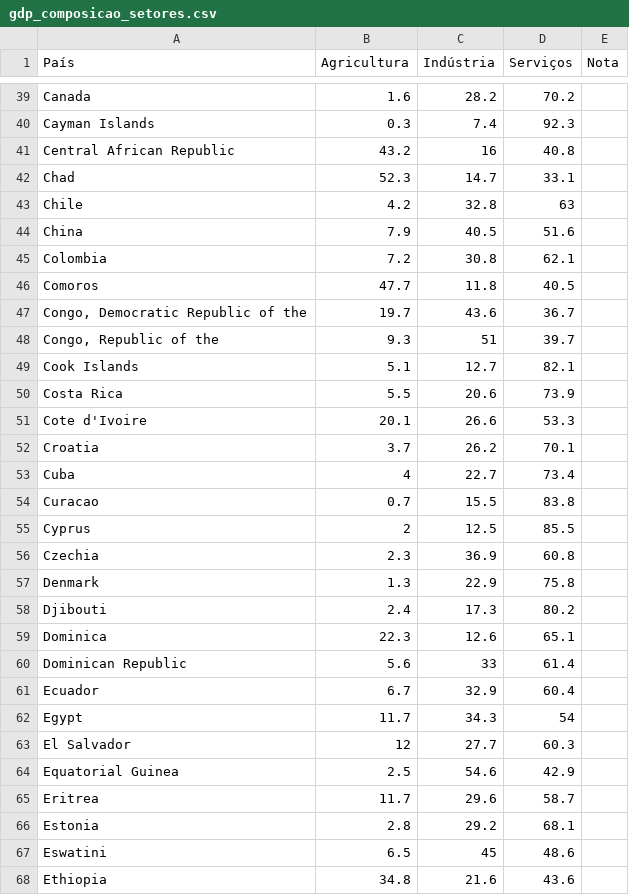
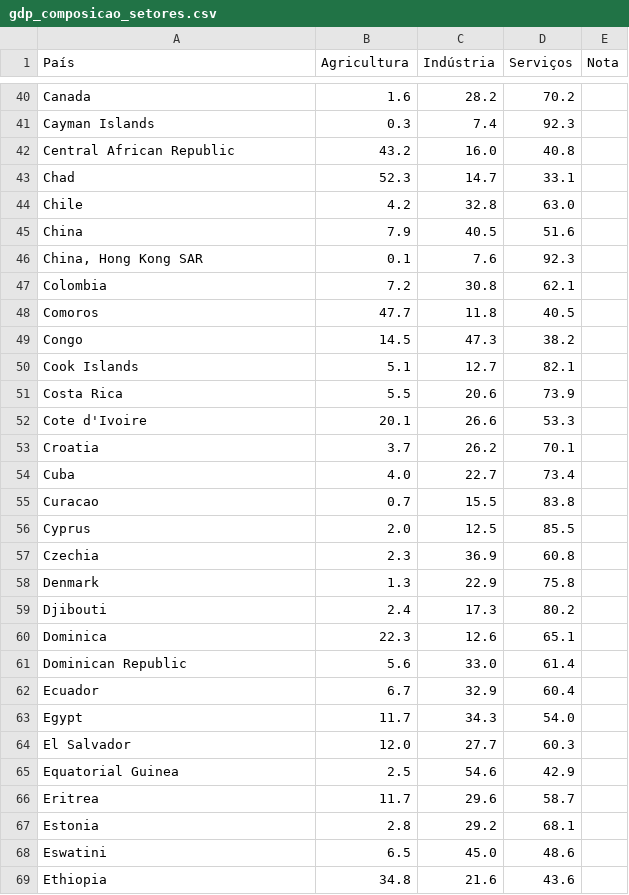
Before and after one commit to G-Ribeiro-Santos/Emiss-es-de-carbono, a CSV file: gdp_composicao_setores.csv, drawn as a sheet; only a part is shown, gaps mark what is left out; the diff covers the shown part only.

Commit message:
Padronização dos nomes dos países

```diff
--- a/gdp_composicao_setores.csv
+++ b/gdp_composicao_setores.csv
@@ -41 +42 @@ Cayman Islands,"0.3","7.4","92.3",
-Central African Republic,"43.2",16,"40.8",
+Central African Republic,43.2,16.0,40.8,
@@ -43 +44 @@ Chad,"52.3","14.7","33.1",
-Chile,"4.2","32.8",63,
+Chile,4.2,32.8,63.0,
@@ -44,0 +46 @@ China,"7.9","40.5","51.6",
+"China, Hong Kong SAR",0.1,7.6,92.3,
@@ -47,2 +49 @@ Comoros,"47.7","11.8","40.5",
-"Congo, Democratic Republic of the","19.7","43.6","36.7",
-"Congo, Republic of the","9.3",51,"39.7",
+Congo,14.5,47.3,38.2,
@@ -53 +54 @@ Croatia,"3.7","26.2","70.1",
-Cuba,4,"22.7","73.4",
+Cuba,4.0,22.7,73.4,
@@ -55 +56 @@ Curacao,"0.7","15.5","83.8",
-Cyprus,2,"12.5","85.5",
+Cyprus,2.0,12.5,85.5,
@@ -60 +61 @@ Dominica,"22.3","12.6","65.1",
-Dominican Republic,"5.6",33,"61.4",
+Dominican Republic,5.6,33.0,61.4,
@@ -62,2 +63,2 @@ Ecuador,"6.7","32.9","60.4",
-Egypt,"11.7","34.3",54,
-El Salvador,12,"27.7","60.3",
+Egypt,11.7,34.3,54.0,
+El Salvador,12.0,27.7,60.3,
@@ -67 +68 @@ Estonia,"2.8","29.2","68.1",
-Eswatini,"6.5",45,"48.6",
+Eswatini,6.5,45.0,48.6,
```
Also changed, not shown: 6 added rows, 7 removed rows and 104 edited cells elsewhere in this file.
